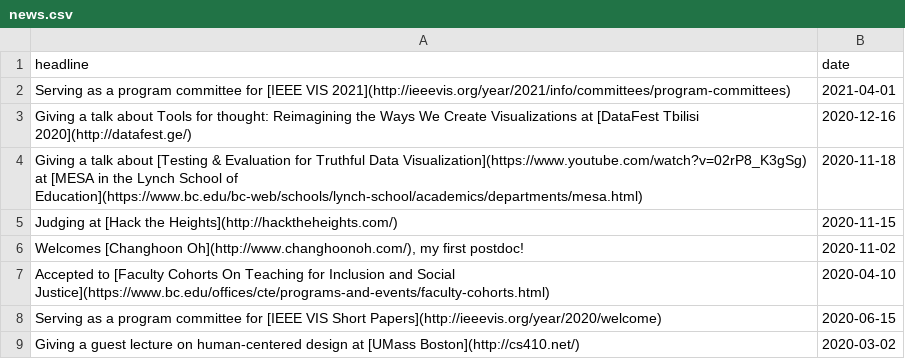
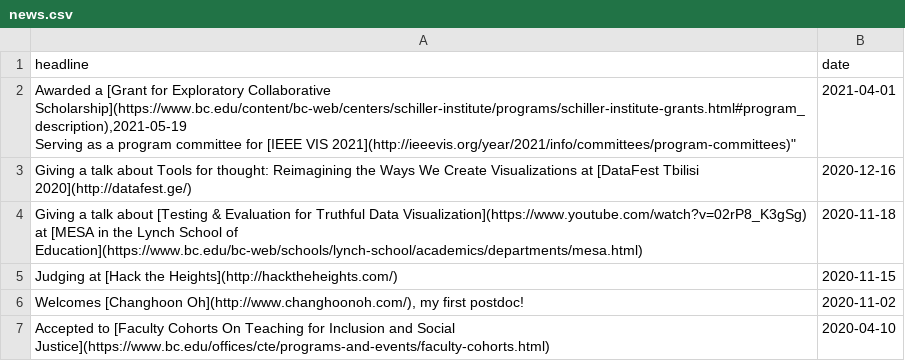
Before and after one commit to namwkim/namwkim.github.io, a CSV file: assets/files/news.csv, drawn as a sheet; only a part is shown; the shorter side is filled out with more unchanged rows.

Commit message:
Update news.csv

```diff
--- a/assets/files/news.csv
+++ b/assets/files/news.csv
@@ -1,3 +1,4 @@
 headline,date
-"Serving as a program committee for [IEEE VIS 2021](http://ieeevis.org/year/2021/info/committees/program-committees)",2021-04-01
+"Awarded a [Grant for Exploratory Collaborative Scholarship](https://www.bc.edu/content/bc-web/centers/schiller-institute/programs/schiller-institute-grants.html#program_description),2021-05-19
+"Serving as a program committee for [IEEE VIS 2021](http://ieeevis.org/year/2021/info/committees/program-committees)",2021-04-01
 "Giving a talk about Tools for thought: Reimagining the Ways We Create Visualizations at [DataFest Tbilisi 2020](http://datafest.ge/)",2020-12-16
```
